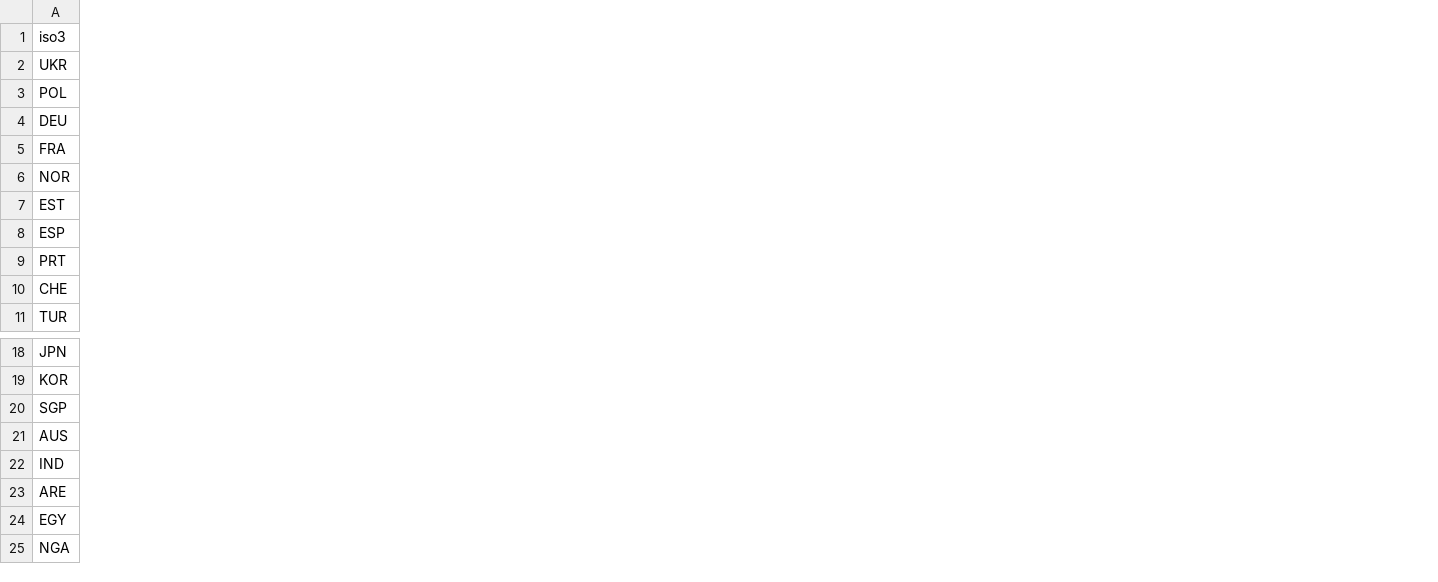
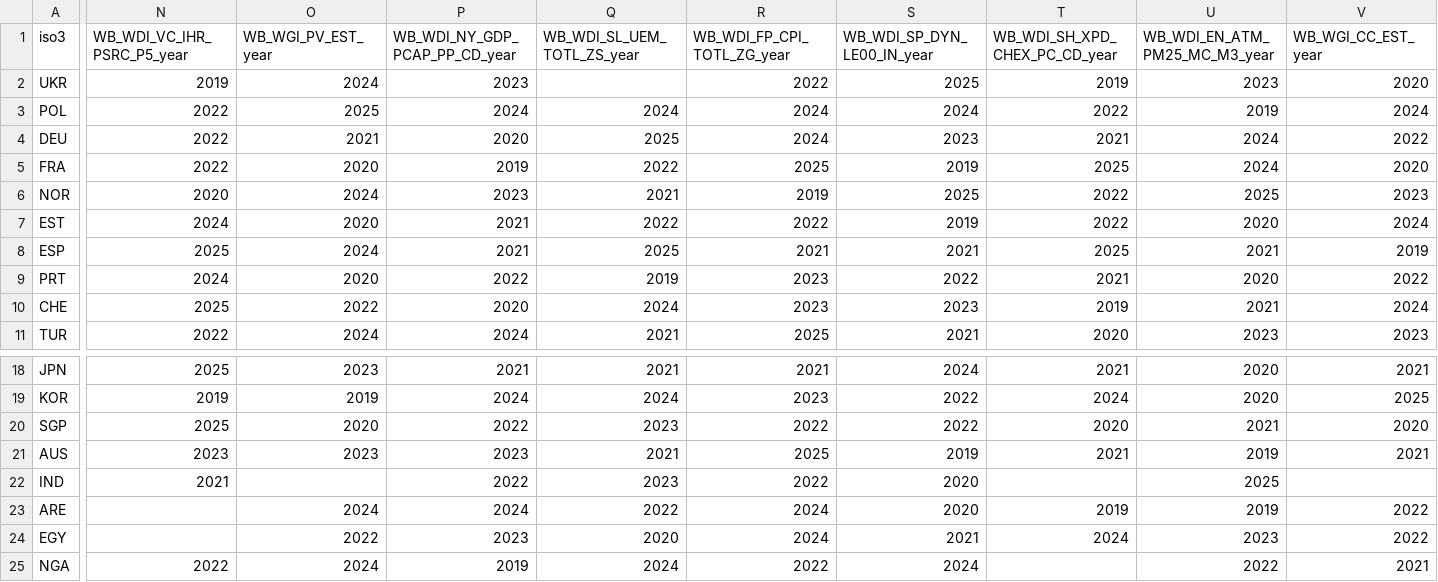
Before and after one commit to dexipua/B4SE1NA, a CSV file: data/mock_dataset.csv, drawn as a sheet; only a part is shown, gaps mark what is left out; the diff covers the shown part only; the diff names each change by its address in the sheet, - before the commit and + after, or states it on an @@ line.

```diff
--- a/data/mock_dataset.csv
+++ b/data/mock_dataset.csv
+column N (WB_WDI_VC_IHR_PSRC_P5_year), rows 2-11: 2019 | 2022 | 2022 | 2022 | 2020 | 2024 | 2025 | 2024 | 2025 | 2022; rows 18-25: 2025 | 2019 | 2025 | 2023 | 2021 |  |  | 2022
+column O (WB_WGI_PV_EST_year), rows 2-11: 2024 | 2025 | 2021 | 2020 | 2024 | 2020 | 2024 | 2020 | 2022 | 2024; rows 18-25: 2023 | 2019 | 2020 | 2023 |  | 2024 | 2022 | 2024
+column P (WB_WDI_NY_GDP_PCAP_PP_CD_year), rows 2-11: 2023 | 2024 | 2020 | 2019 | 2023 | 2021 | 2021 | 2022 | 2020 | 2024; rows 18-25: 2021 | 2024 | 2022 | 2023 | 2022 | 2024 | 2023 | 2019
+column Q (WB_WDI_SL_UEM_TOTL_ZS_year), rows 3-11: 2024 | 2025 | 2022 | 2021 | 2022 | 2025 | 2019 | 2024 | 2021; rows 18-25: 2021 | 2024 | 2023 | 2021 | 2023 | 2022 | 2020 | 2024
+column R (WB_WDI_FP_CPI_TOTL_ZG_year), rows 2-11: 2022 | 2024 | 2024 | 2025 | 2019 | 2022 | 2021 | 2023 | 2023 | 2025; rows 18-25: 2021 | 2023 | 2022 | 2025 | 2022 | 2024 | 2024 | 2022
+column S (WB_WDI_SP_DYN_LE00_IN_year), rows 2-11: 2025 | 2024 | 2023 | 2019 | 2025 | 2019 | 2021 | 2022 | 2023 | 2021; rows 18-25: 2024 | 2022 | 2022 | 2019 | 2020 | 2020 | 2021 | 2024
+column T (WB_WDI_SH_XPD_CHEX_PC_CD_year), rows 2-11: 2019 | 2022 | 2021 | 2025 | 2022 | 2022 | 2025 | 2021 | 2019 | 2020; rows 18-24: 2021 | 2024 | 2020 | 2021 |  | 2019 | 2024
+column U (WB_WDI_EN_ATM_PM25_MC_M3_year), rows 2-11: 2023 | 2019 | 2024 | 2024 | 2025 | 2020 | 2021 | 2020 | 2021 | 2023; rows 18-25: 2020 | 2020 | 2021 | 2019 | 2025 | 2019 | 2023 | 2022
+column V (WB_WGI_CC_EST_year), rows 2-11: 2020 | 2024 | 2022 | 2020 | 2023 | 2024 | 2019 | 2022 | 2024 | 2023; rows 18-25: 2021 | 2025 | 2020 | 2021 |  | 2022 | 2022 | 2021
```
Also changed, not shown: 1 added column and 5 edited cells elsewhere in this file, 24 other files.
